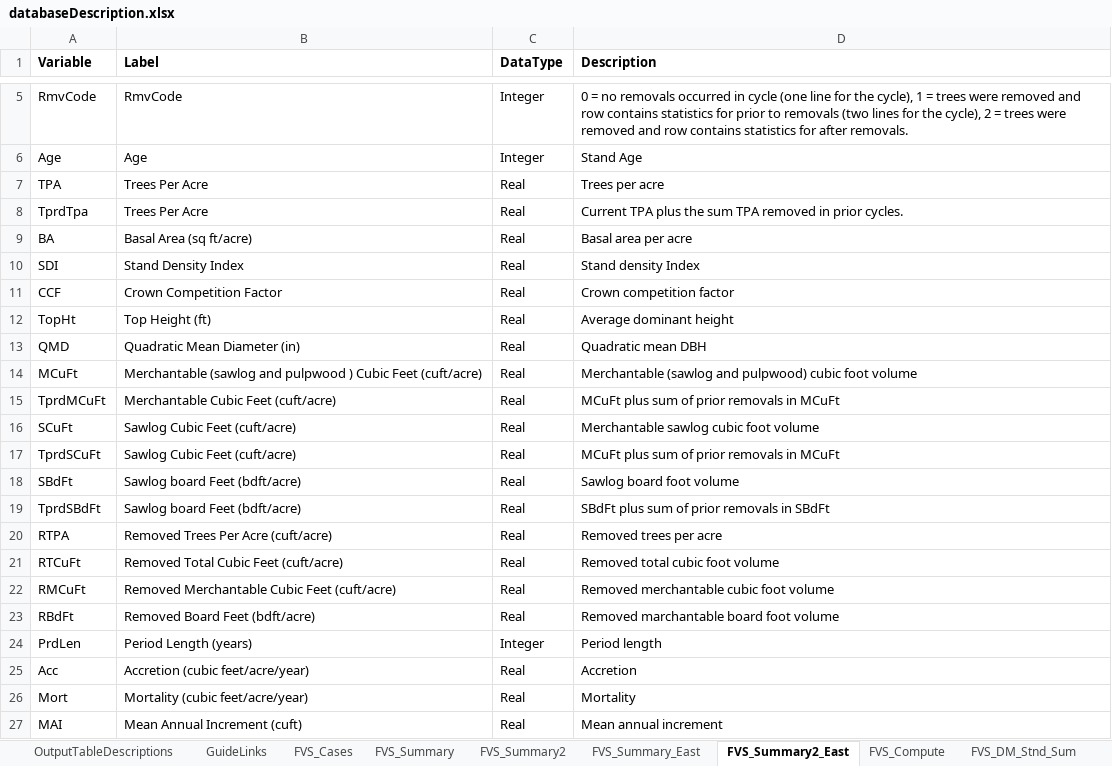
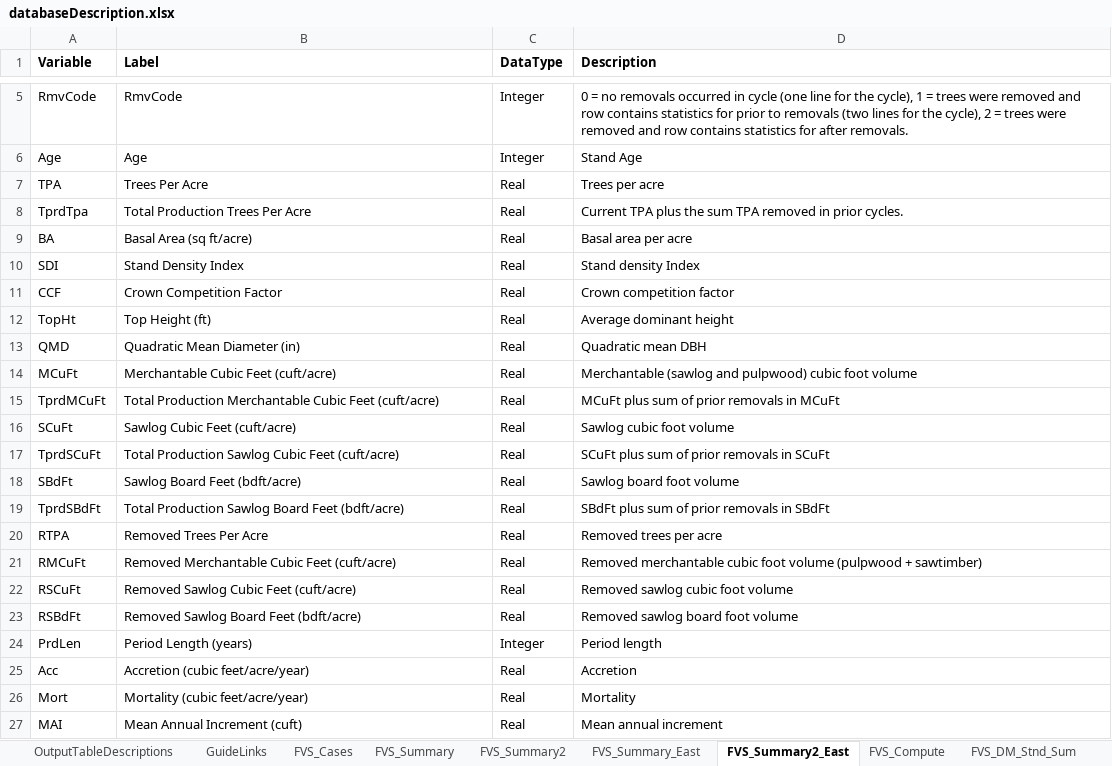
Before and after one commit to USDAForestService/ForestVegetationSimulator-Interface, an Excel workbook: shinyFVSOnlineDev/databaseDescription.xlsx, sheet FVS_Summary2_East, drawn as a sheet; only a part is shown, gaps mark what is left out; values as stored, in another font and other column widths than the file's, no borders; removed rows and columns are numbered as before the commit, all else as after; the diff names each change by its address in the sheet, - before the commit and + after, or states it on an @@ line.

Commit message:
Cleaned up the FVS_Summary2 and FVS_Summary2_East volume descriptions
git-svn-id: svn+ssh://svn.code.sf.net/p/open-fvs/code/rFVS@3245 90b89b48-9230-0de4-5065-812dd12741b8

```diff
--- a/shinyFVSOnlineDev/databaseDescription.xlsx (sheet FVS_Summary2_East)
+++ b/shinyFVSOnlineDev/databaseDescription.xlsx (sheet FVS_Summary2_East)
-B8 (Label): Trees Per Acre
+B8 (Label): Total Production Trees Per Acre
-B14 (Label): Merchantable (sawlog and pulpwood ) Cubic Feet…
+B14 (Label): Merchantable Cubic Feet…
-B15 (Label): Merchantable Cubic Feet (cuft/acre)
+B15 (Label): Total Production Merchantable Cubic Feet (cuft/acre)
-D16 (Description): Merchantable sawlog cubic foot volume
+D16 (Description): Sawlog cubic foot volume
-B17 (Label): Sawlog Cubic Feet (cuft/acre)
+B17 (Label): Total Production Sawlog Cubic Feet (cuft/acre)
-D17 (Description): MCuFt plus sum of prior removals in MCuFt
+D17 (Description): SCuFt plus sum of prior removals in SCuFt
-B18 (Label): Sawlog board Feet (bdft/acre)
+B18 (Label): Sawlog Board Feet (bdft/acre)
-B19 (Label): Sawlog board Feet (bdft/acre)
+B19 (Label): Total Production Sawlog Board Feet (bdft/acre)
-B20 (Label): Removed Trees Per Acre (cuft/acre)
+B20 (Label): Removed Trees Per Acre
-row 21: RTCuFt | Removed Total Cubic Feet (cuft/acre) | Real | Removed total cubic foot volume
-D21 (Description): …foot volume
+D21 (Description): …foot volume (pulpwood + sawtimber)
+row 22: RSCuFt | Removed Sawlog Cubic Feet (cuft/acre) | Real | Removed sawlog cubic foot volume
-A23 (Variable): RBdFt
+A23 (Variable): RSBdFt
-B23 (Label): Removed Board Feet (bdft/acre)
+B23 (Label): Removed Sawlog Board Feet (bdft/acre)
-D23 (Description): Removed marchantable board foot volume
+D23 (Description): Removed sawlog board foot volume
```
Also changed, not shown: sheet FVS_Summary_East, sheet FVS_Summary2.
